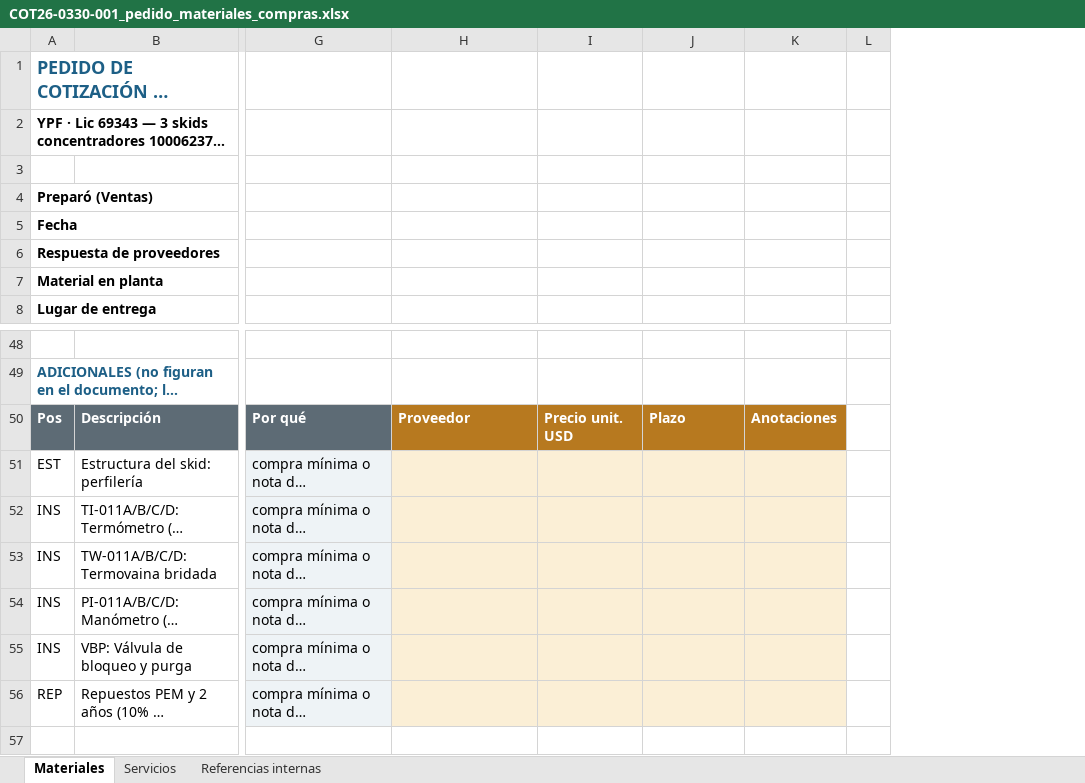
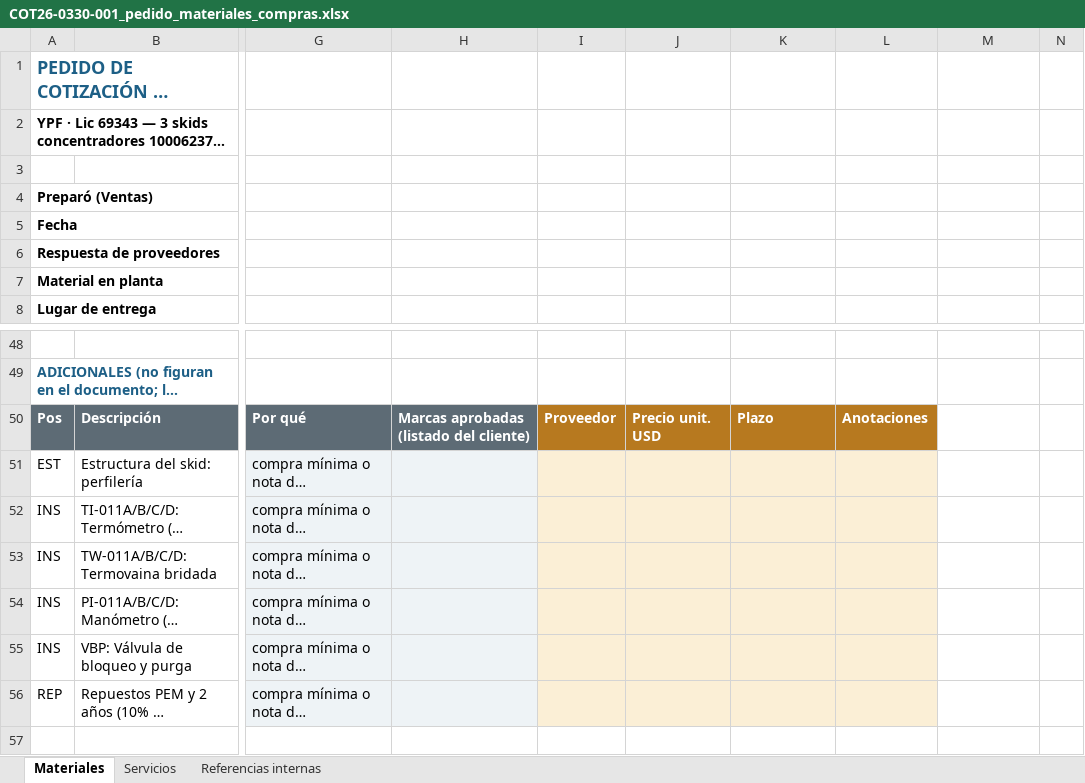
Before and after one commit to ricardoalvarezu2-cyber/cotizador-itt-2.0, an Excel workbook: cotizaciones/COT26-0330-001_YPF_LIC69343_SKID713/compras/COT26-0330-001_pedido_materiales_compras.xlsx, sheet Materiales, drawn as a sheet; only a part is shown, gaps mark what is left out; long unchanged cells end in …; values as stored, in another font and other column widths than the file's, no borders; addresses are those after the commit; the diff names each change by its address in the sheet, - before the commit and + after, or states it on an @@ line.

```diff
--- a/cotizaciones/COT26-0330-001_YPF_LIC69343_SKID713/compras/COT26-0330-001_pedido_materiales_compras.xlsx (sheet Materiales)
+++ b/cotizaciones/COT26-0330-001_YPF_LIC69343_SKID713/compras/COT26-0330-001_pedido_materiales_compras.xlsx (sheet Materiales)
+column I, row 50: Proveedor
+column J, row 50: Precio unit. USD
-H50: Proveedor
+H50: Marcas aprobadas (listado del cliente)
-H50 fill: #B7791F
+H50 fill: #5D6B75
-K50: Precio unit. USD
+K50: Plazo
-L50: Plazo
+L50: Anotaciones
-M50: Anotaciones
+M50: (empty)
-M50 fill: #B7791F
+M50 fill: none
-H51:H56 fill: #FBEFD6
+H51:H56 fill: #EEF3F6
-M51:M56 fill: #FBEFD6
+M51:M56 fill: none
```
Also changed, not shown: cotizaciones/COT26-0135-001_CAMUZZI_CP24578_SKIDREG/COT26-0135-001_CAMUZZI_CP24578_SKID_REGULACION.xlsx, cotizaciones/COT26-0330-001_YPF_LIC69343_SKID713/COT26-0330-001_YPF_LIC69343_SKID713.xlsx, 48 other files.
